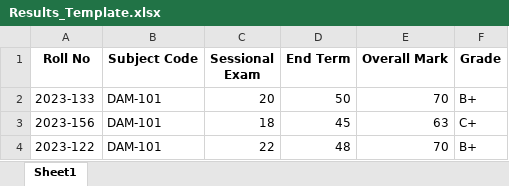
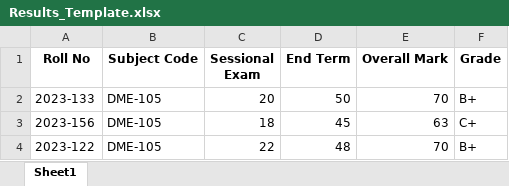
Before and after one commit to sanyammahajan21/ISTC-SMS-New, an Excel workbook: public/uploads/Results_Template.xlsx, sheet Sheet1, drawn as a sheet; values as stored, in another font and other column widths than the file's, no borders; the diff names each change by its address in the sheet, - before the commit and + after, or states it on an @@ line.

Commit message:
result verification handled smoothly

```diff
--- a/public/uploads/Results_Template.xlsx (sheet Sheet1)
+++ b/public/uploads/Results_Template.xlsx (sheet Sheet1)
-B2:B4 (Subject Code): DAM-101
+B2:B4 (Subject Code): DME-105
```
Also changed, not shown: 4 other files.
